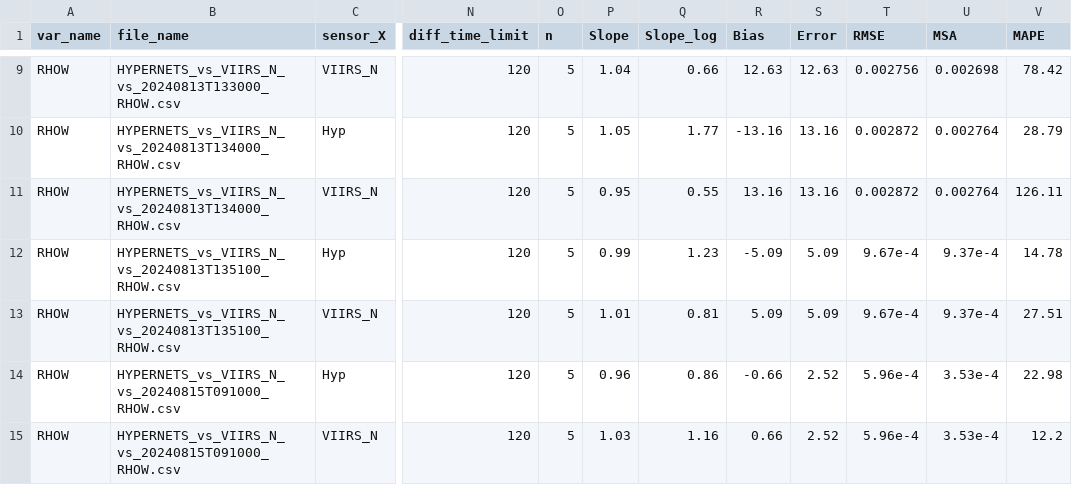
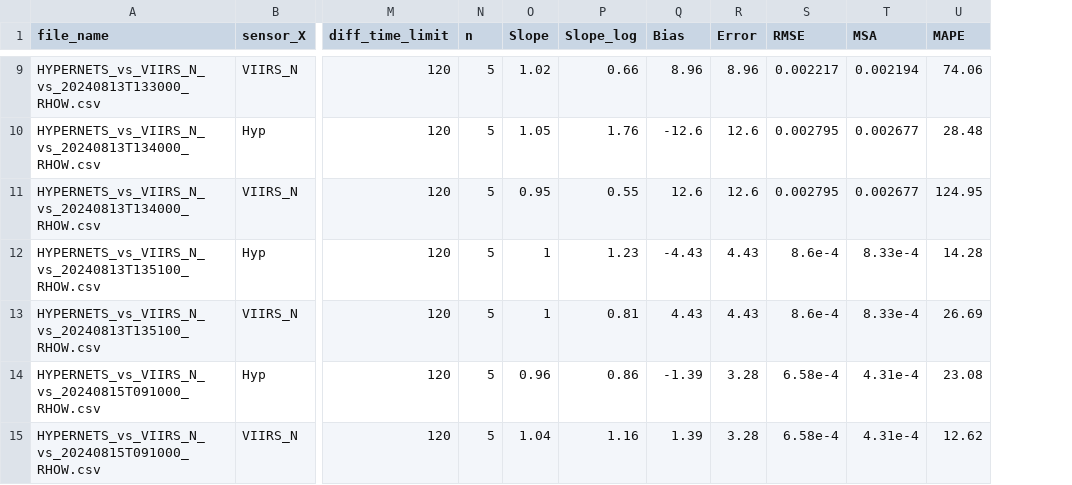
Before and after one commit to robwschlegel/HypernetsTara, a CSV file: output/matchup_noQC_stats_RHOW_VIIRS.csv, drawn as a sheet; only a part is shown, gaps mark what is left out; removed rows and columns are numbered as before the commit, all else as after; the diff covers the shown part only; the diff names each change by its address in the sheet, - before the commit and + after, or states it on an @@ line.

```diff
--- a/output/matchup_noQC_stats_RHOW_VIIRS.csv
+++ b/output/matchup_noQC_stats_RHOW_VIIRS.csv
-column A (var_name), rows 9-15: all RHOW
-O9 (Slope): 1.04
+O9 (Slope): 1.02
-Q9 (Bias): 12.63
+Q9 (Bias): 8.96
-R9 (Error): 12.63
+R9 (Error): 8.96
-S9 (RMSE): 0.002756
+S9 (RMSE): 0.002217
-T9 (MSA): 0.002698
+T9 (MSA): 0.002194
-U9 (MAPE): 78.42
+U9 (MAPE): 74.06
-P10 (Slope_log): 1.77
+P10 (Slope_log): 1.76
-Q10 (Bias): -13.16
+Q10 (Bias): -12.6
-R10:R11 (Error): 13.16
+R10:R11 (Error): 12.6
-S10:S11 (RMSE): 0.002872
+S10:S11 (RMSE): 0.002795
-T10:T11 (MSA): 0.002764
+T10:T11 (MSA): 0.002677
-U10 (MAPE): 28.79
+U10 (MAPE): 28.48
-Q11 (Bias): 13.16
+Q11 (Bias): 12.6
-U11 (MAPE): 126.11
+U11 (MAPE): 124.95
-O12 (Slope): 0.99
+O12 (Slope): 1
-Q12 (Bias): -5.09
+Q12 (Bias): -4.43
-R12:R13 (Error): 5.09
+R12:R13 (Error): 4.43
-S12:S13 (RMSE): 9.67e-4
+S12:S13 (RMSE): 8.6e-4
-T12:T13 (MSA): 9.37e-4
+T12:T13 (MSA): 8.33e-4
-U12 (MAPE): 14.78
+U12 (MAPE): 14.28
-O13 (Slope): 1.01
+O13 (Slope): 1
-Q13 (Bias): 5.09
+Q13 (Bias): 4.43
-U13 (MAPE): 27.51
+U13 (MAPE): 26.69
-Q14 (Bias): -0.66
+Q14 (Bias): -1.39
-R14:R15 (Error): 2.52
+R14:R15 (Error): 3.28
-S14:S15 (RMSE): 5.96e-4
+S14:S15 (RMSE): 6.58e-4
-T14:T15 (MSA): 3.53e-4
+T14:T15 (MSA): 4.31e-4
-U14 (MAPE): 22.98
+U14 (MAPE): 23.08
-O15 (Slope): 1.03
+O15 (Slope): 1.04
-Q15 (Bias): 0.66
+Q15 (Bias): 1.39
-U15 (MAPE): 12.2
+U15 (MAPE): 12.62
```
Also changed, not shown: 129 edited cells elsewhere in this file, output/matchup_noQC_stats_RHOW_in_situ.csv, output/matchup_stats_RHOW_MODIS.csv, 26 other files.
